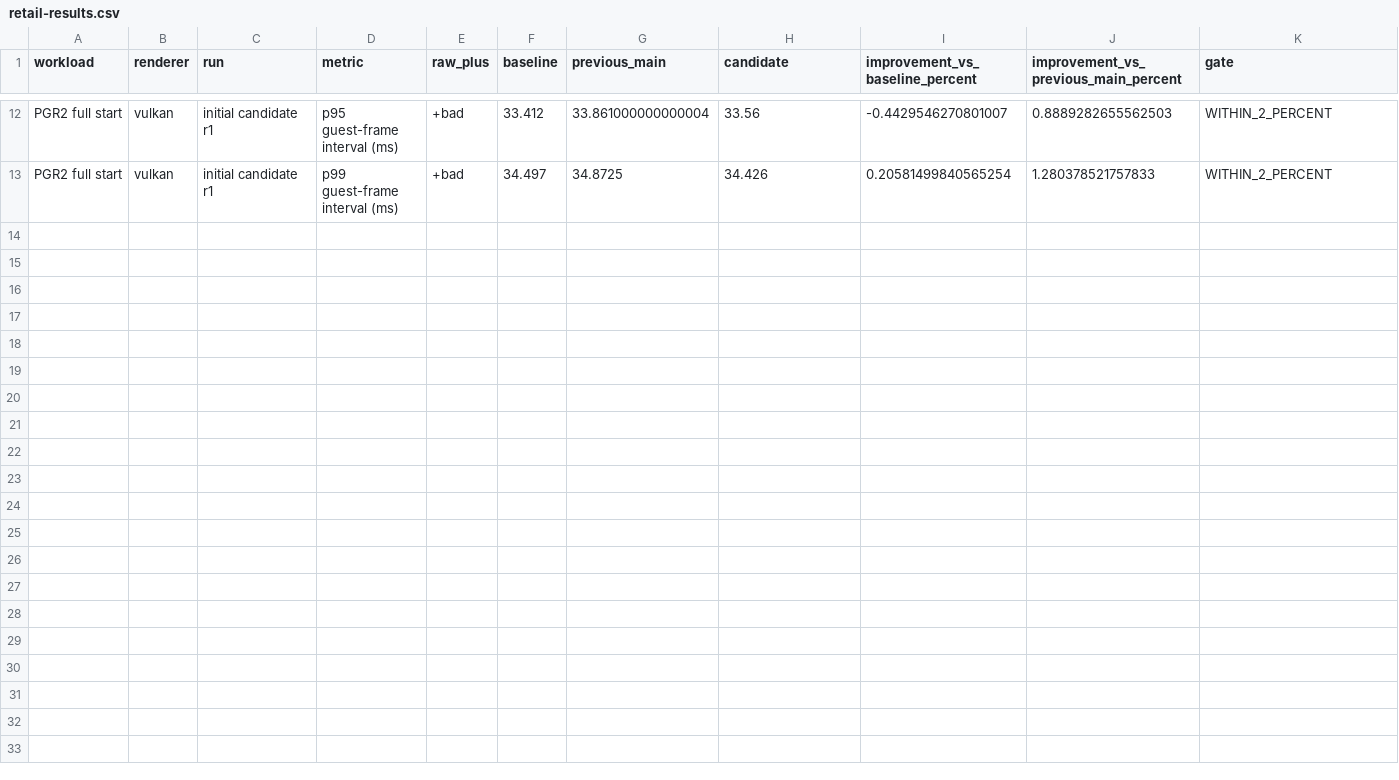
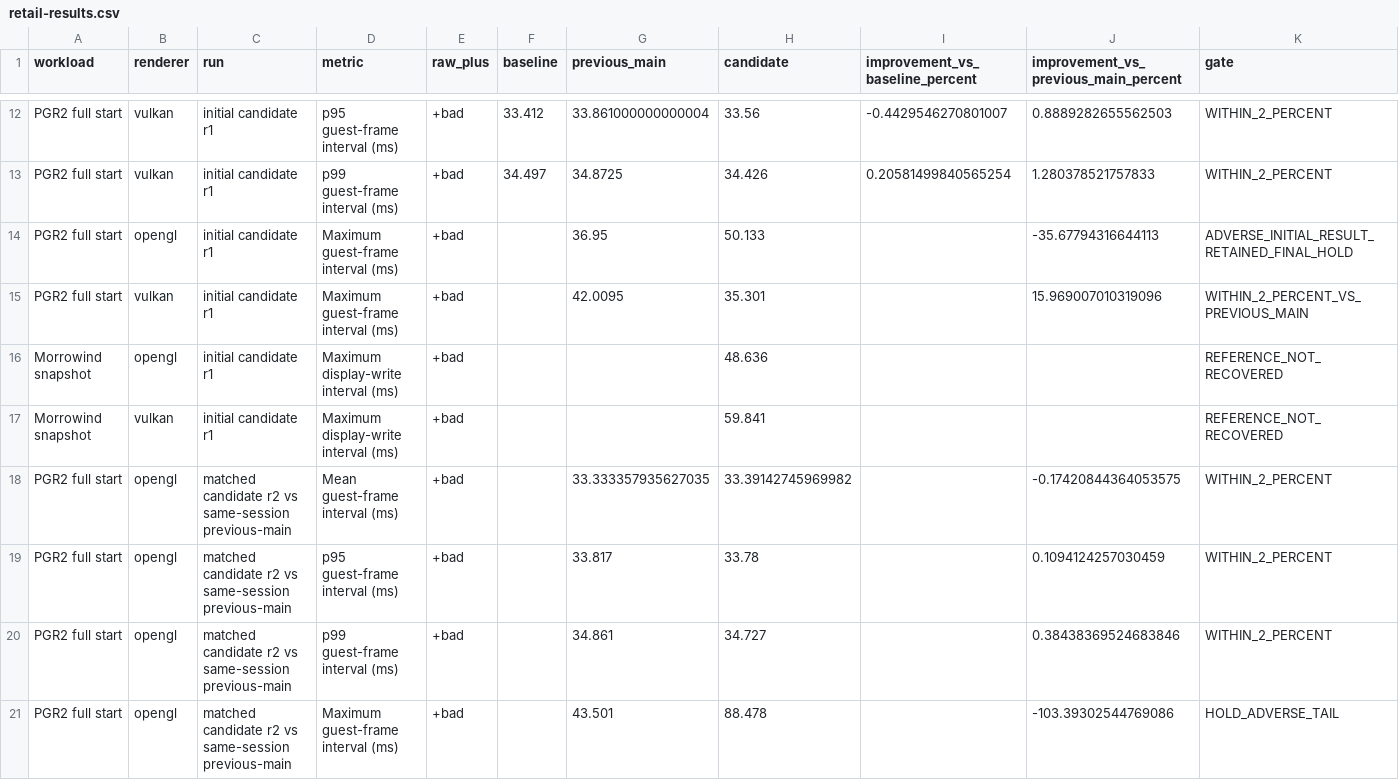
Before and after one commit to Mainkill1/xemu-perf-tests, a CSV file: docs/evidence/pr74-report-bounds-20260910/retail-results.csv, drawn as a sheet; only a part is shown, gaps mark what is left out.

Commit message:
evidence: complete PR74 workloads and retain OpenGL tail hold

```diff
--- a/docs/evidence/pr74-report-bounds-20260910/retail-results.csv
+++ b/docs/evidence/pr74-report-bounds-20260910/retail-results.csv
@@ -13 +13,9 @@ PGR2 full start,vulkan,initial candidate r1,p95 guest-frame interval (ms),+bad,3
 PGR2 full start,vulkan,initial candidate r1,p99 guest-frame interval (ms),+bad,34.497,34.8725,34.426,0.20581499840565254,1.280378521757833,WITHIN_2_PERCENT
+PGR2 full start,opengl,initial candidate r1,Maximum guest-frame interval (ms),+bad,,36.95,50.133,,-35.67794316644113,ADVERSE_INITIAL_RESULT_RETAINED_FINAL_HOLD
+PGR2 full start,vulkan,initial candidate r1,Maximum guest-frame interval (ms),+bad,,42.0095,35.301,,15.969007010319096,WITHIN_2_PERCENT_VS_PREVIOUS_MAIN
+Morrowind snapshot,opengl,initial candidate r1,Maximum display-write interval (ms),+bad,,,48.636,,,REFERENCE_NOT_RECOVERED
+Morrowind snapshot,vulkan,initial candidate r1,Maximum display-write interval (ms),+bad,,,59.841,,,REFERENCE_NOT_RECOVERED
+PGR2 full start,opengl,matched candidate r2 vs same-session previous-main,Mean guest-frame interval (ms),+bad,,33.333357935627035,33.39142745969982,,-0.17420844364053575,WITHIN_2_PERCENT
+PGR2 full start,opengl,matched candidate r2 vs same-session previous-main,p95 guest-frame interval (ms),+bad,,33.817,33.78,,0.1094124257030459,WITHIN_2_PERCENT
+PGR2 full start,opengl,matched candidate r2 vs same-session previous-main,p99 guest-frame interval (ms),+bad,,34.861,34.727,,0.38438369524683846,WITHIN_2_PERCENT
+PGR2 full start,opengl,matched candidate r2 vs same-session previous-main,Maximum guest-frame interval (ms),+bad,,43.501,88.478,,-103.39302544769086,HOLD_ADVERSE_TAIL
```
Also changed, not shown: 4 other files.
